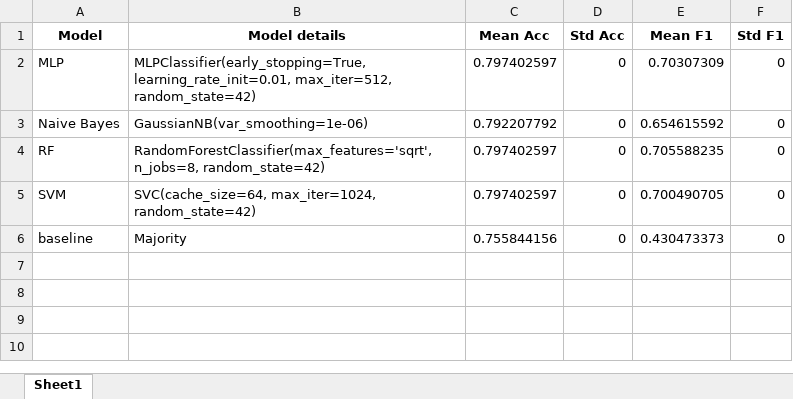
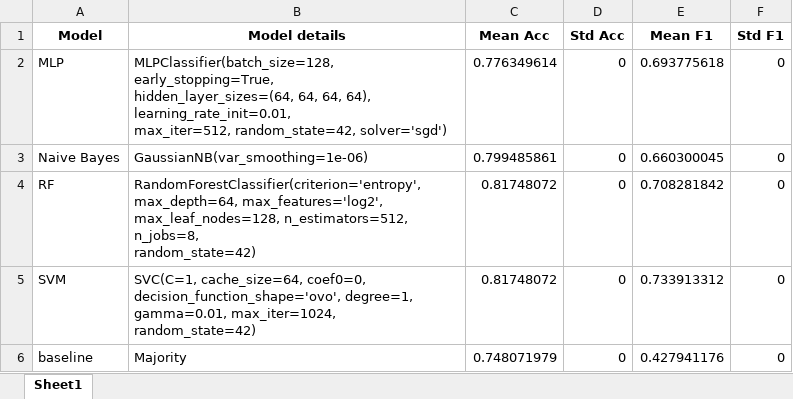
Before and after one commit to thiagordp/aml_final_project, an Excel workbook: modeling/results/results_attr_text_tf-idf.xlsx, sheet Sheet1, drawn as a sheet; values as stored, in another font and other column widths than the file's, no borders; ↵ is a line break in a cell; the diff names each change by its address in the sheet, - before the commit and + after, or states it on an @@ line.

```diff
--- a/modeling/results/results_attr_text_tf-idf.xlsx (sheet Sheet1)
+++ b/modeling/results/results_attr_text_tf-idf.xlsx (sheet Sheet1)
-B2 (Model details): MLPClassifier(early_stopping=True, learning_rate_init=0.01, max_iter=512, ↵ random_state=42)
+B2 (Model details): MLPClassifier(batch_size=128, early_stopping=True, ↵ hidden_layer_sizes=(64, 64, 64, 64), learning_rate_init=0.01, ↵ max_iter=512, random_state=42, solver='sgd')
-C2 (Mean Acc): 0.797402597
+C2 (Mean Acc): 0.776349614
-E2 (Mean F1): 0.70307309
+E2 (Mean F1): 0.693775618
-C3 (Mean Acc): 0.792207792
+C3 (Mean Acc): 0.799485861
-E3 (Mean F1): 0.654615592
+E3 (Mean F1): 0.660300045
-B4 (Model details): RandomForestClassifier(max_features='sqrt', n_jobs=8, random_state=42)
+B4 (Model details): RandomForestClassifier(criterion='entropy', max_depth=64, max_features='log2', ↵ max_leaf_nodes=128, n_estimators=512, n_jobs=8, ↵ random_state=42)
-C4:C5 (Mean Acc): 0.797402597
+C4:C5 (Mean Acc): 0.81748072
-E4 (Mean F1): 0.705588235
+E4 (Mean F1): 0.708281842
-B5 (Model details): SVC(cache_size=64, max_iter=1024, random_state=42)
+B5 (Model details): SVC(C=1, cache_size=64, coef0=0, decision_function_shape='ovo', degree=1, ↵ gamma=0.01, max_iter=1024, random_state=42)
-E5 (Mean F1): 0.700490705
+E5 (Mean F1): 0.733913312
-C6 (Mean Acc): 0.755844156
+C6 (Mean Acc): 0.748071979
-E6 (Mean F1): 0.430473373
+E6 (Mean F1): 0.427941176
```
Also changed, not shown: modeling/results/final_results_acc.xlsx, modeling/results/results_attr.xlsx, 26 other files.
